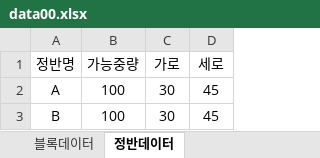
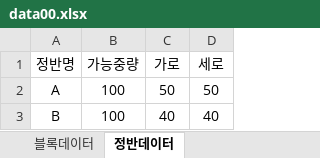
Before and after one commit to kstyle2198/optimus, an Excel workbook: data/data00.xlsx, sheet 정반데이터, drawn as a sheet; values as stored, in another font and other column widths than the file's, no borders; the diff names each change by its address in the sheet, - before the commit and + after, or states it on an @@ line.

```diff
--- a/data/data00.xlsx (sheet 정반데이터)
+++ b/data/data00.xlsx (sheet 정반데이터)
-C2 (가로): 30
+C2 (가로): 50
-D2 (세로): 45
+D2 (세로): 50
-C3 (가로): 30
+C3 (가로): 40
-D3 (세로): 45
+D3 (세로): 40
```
Also changed, not shown: sheet 블록데이터, formulas that keep their value, 2 other files.
